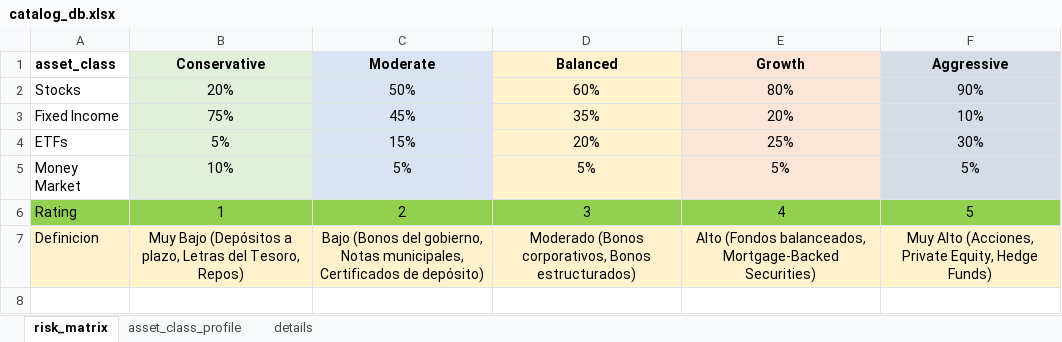
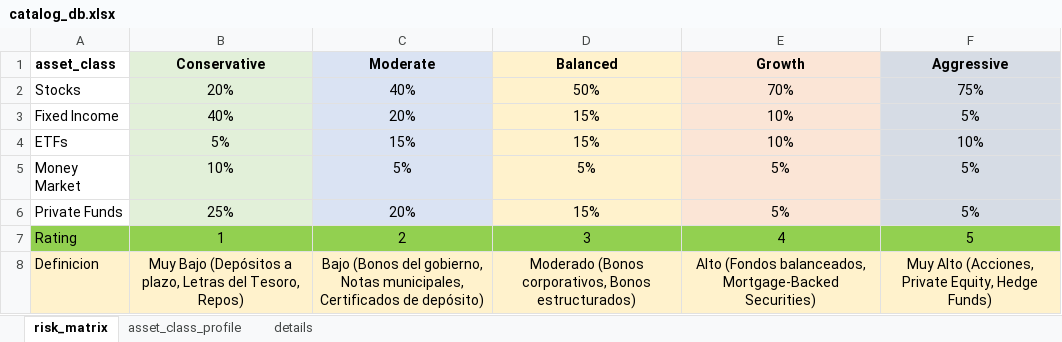
Before and after one commit to dfsosa83/portafolio-builder-dsosa, an Excel workbook: catalog/catalog_db.xlsx, sheet risk_matrix, drawn as a sheet; values as stored, in another font and other column widths than the file's, no borders; the diff names each change by its address in the sheet, - before the commit and + after, or states it on an @@ line.

```diff
--- a/catalog/catalog_db.xlsx (sheet risk_matrix)
+++ b/catalog/catalog_db.xlsx (sheet risk_matrix)
-C2 (Moderate): 50%
+C2 (Moderate): 40%
-D2 (Balanced): 60%
+D2 (Balanced): 50%
-E2 (Growth): 80%
+E2 (Growth): 70%
-F2 (Aggressive): 90%
+F2 (Aggressive): 75%
-B3 (Conservative): 75%
+B3 (Conservative): 40%
-C3 (Moderate): 45%
+C3 (Moderate): 20%
-D3 (Balanced): 35%
+D3 (Balanced): 15%
-E3 (Growth): 20%
+E3 (Growth): 10%
-F3 (Aggressive): 10%
+F3 (Aggressive): 5%
-D4 (Balanced): 20%
+D4 (Balanced): 15%
-E4 (Growth): 25%
+E4 (Growth): 10%
-F4 (Aggressive): 30%
+F4 (Aggressive): 10%
+row 6: Private Funds | 25% | 20% | 15% | 5% | 5%
```
Also changed, not shown: databases/catalog_db.xlsx, 9 other files.
